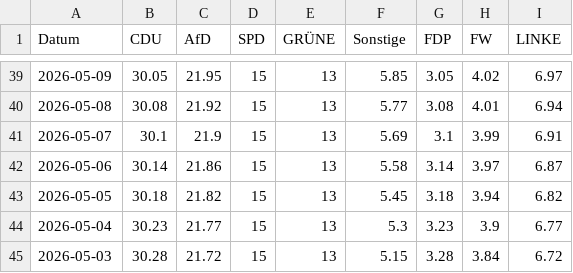
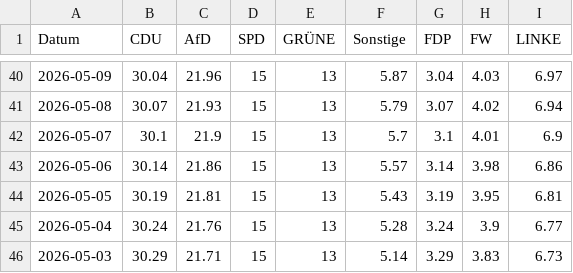
Before and after one commit to Cacauu/2025_ddj_wahlen_data, a CSV file: data/poll_of_polls_HESSEN.csv, drawn as a sheet; only a part is shown, gaps mark what is left out; the diff covers the shown part only.

```diff
--- a/data/poll_of_polls_HESSEN.csv
+++ b/data/poll_of_polls_HESSEN.csv
@@ -39,7 +40,7 @@ Datum,CDU,AfD,SPD,GRÜNE,Sonstige,FDP,FW,LINKE
-2026-05-09,30.05,21.95,15,13,5.85,3.05,4.02,6.97
-2026-05-08,30.08,21.92,15,13,5.77,3.08,4.01,6.94
-2026-05-07,30.1,21.9,15,13,5.69,3.1,3.99,6.91
-2026-05-06,30.14,21.86,15,13,5.58,3.14,3.97,6.87
-2026-05-05,30.18,21.82,15,13,5.45,3.18,3.94,6.82
-2026-05-04,30.23,21.77,15,13,5.3,3.23,3.9,6.77
-2026-05-03,30.28,21.72,15,13,5.15,3.28,3.84,6.72
+2026-05-09,30.04,21.96,15,13,5.87,3.04,4.03,6.97
+2026-05-08,30.07,21.93,15,13,5.79,3.07,4.02,6.94
+2026-05-07,30.1,21.9,15,13,5.7,3.1,4.01,6.9
+2026-05-06,30.14,21.86,15,13,5.57,3.14,3.98,6.86
+2026-05-05,30.19,21.81,15,13,5.43,3.19,3.95,6.81
+2026-05-04,30.24,21.76,15,13,5.28,3.24,3.9,6.77
+2026-05-03,30.29,21.71,15,13,5.14,3.29,3.83,6.73
```
Also changed, not shown: 1 added row and 112 edited cells elsewhere in this file, data/poll_of_polls_BADEN_WURTTEMBERG.csv, data/poll_of_polls_BAYERN.csv, 4 other files.
